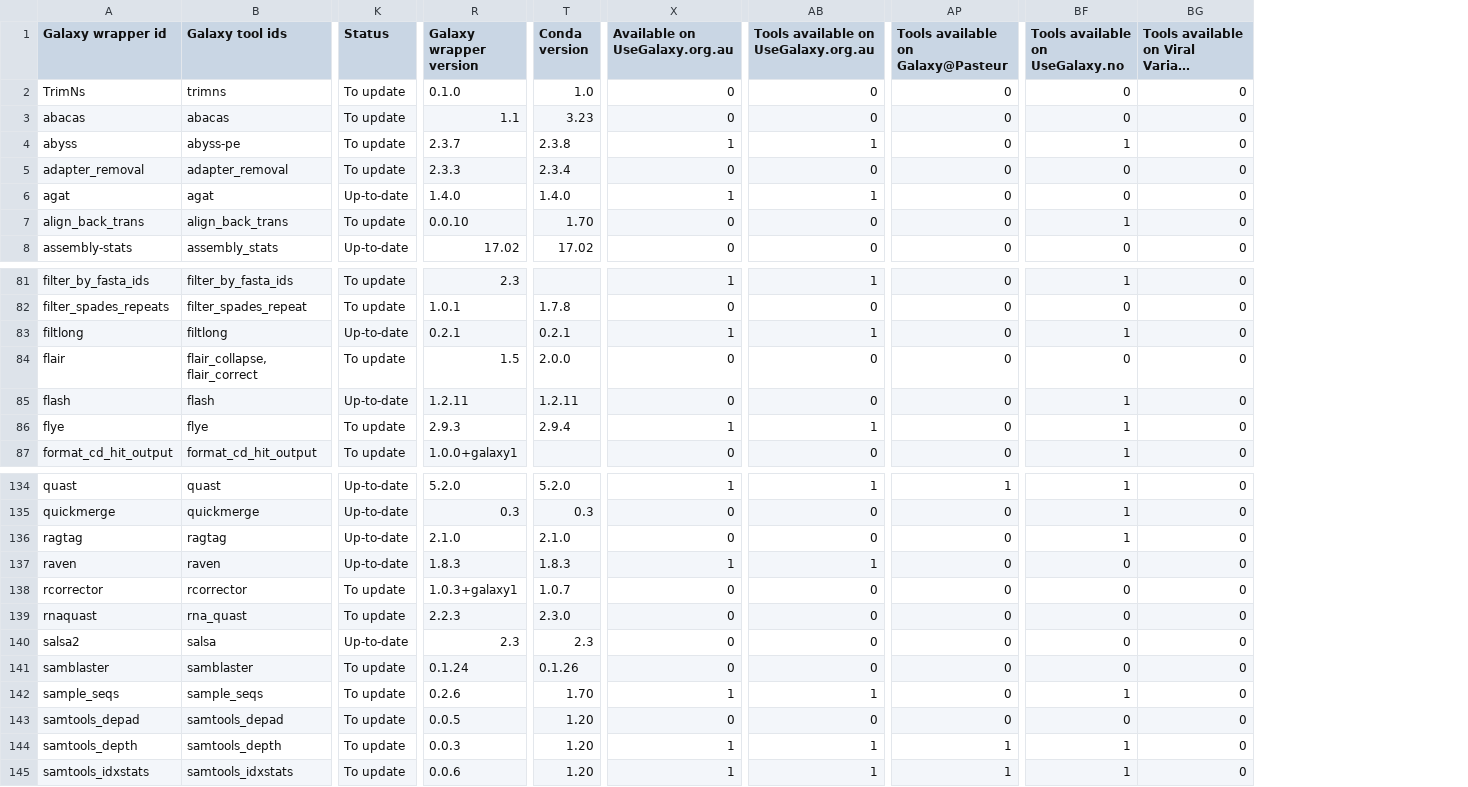
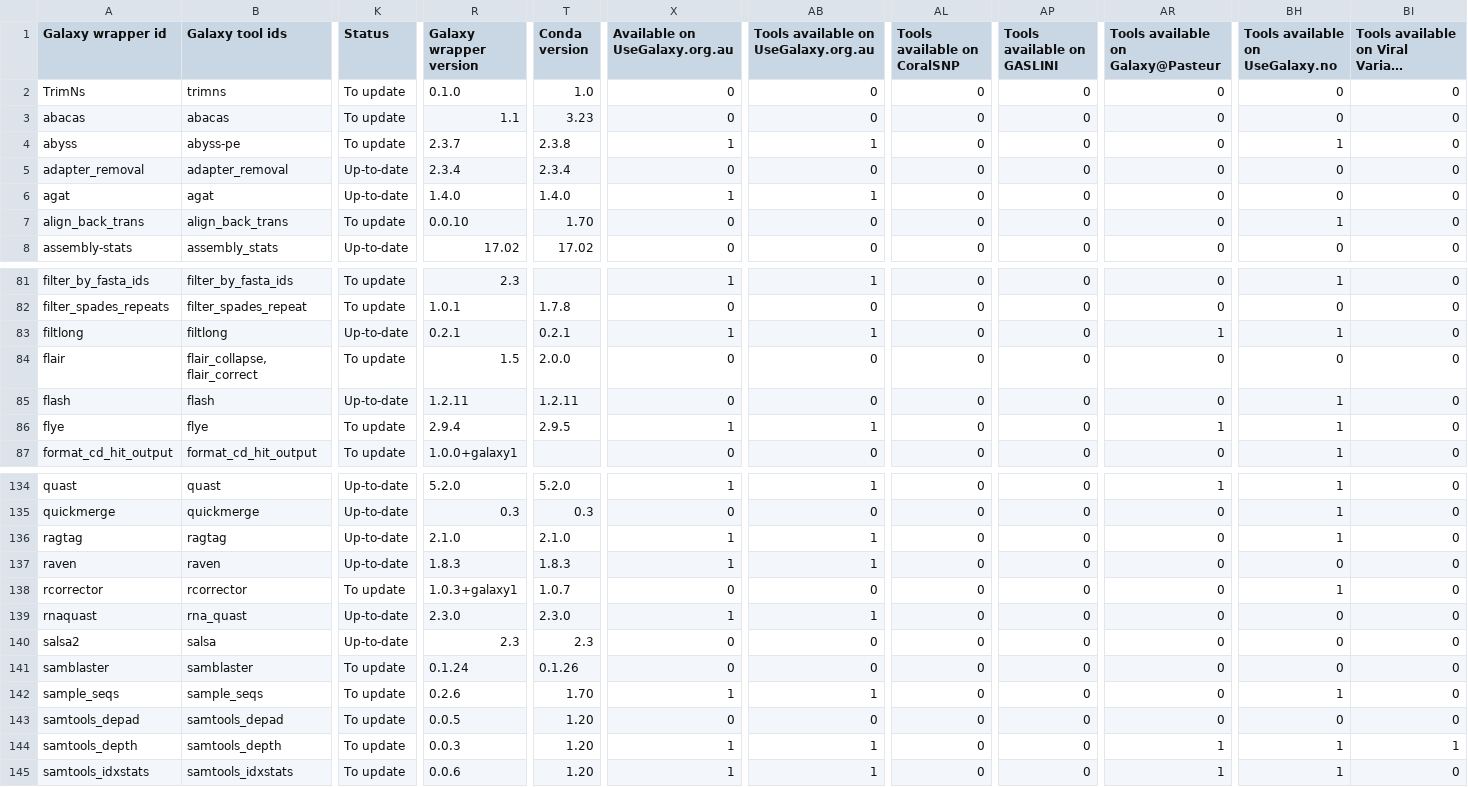
Before and after one commit to paulzierep/galaxy_tool_extractor, a TSV file: assembly/tools.tsv, drawn as a sheet; only a part is shown, gaps mark what is left out; long unchanged cells end in …; addresses are those after the commit; the diff covers the shown part only; the diff names each change by its address in the sheet, - before the commit and + after, or states it on an @@ line.

Commit message:
Update results step: filter all tools - commmit 5d7cf87

```diff
--- a/assembly/tools.tsv
+++ b/assembly/tools.tsv
+column AL (Tools available on CoralSNP), rows 2-8: all 0; rows 81-87: all 0; rows 134-145: all 0
+column AP (Tools available on GASLINI), rows 2-8: all 0; rows 81-87: all 0; rows 134-145: all 0
-K5 (Status): To update
+K5 (Status): Up-to-date
-R5 (Galaxy wrapper version): 2.3.3
+R5 (Galaxy wrapper version): 2.3.4
-AR83: 0
+AR83: 1
-R86 (Galaxy wrapper version): 2.9.3
+R86 (Galaxy wrapper version): 2.9.4
-T86 (Conda version): 2.9.4
+T86 (Conda version): 2.9.5
-AR86: 0
+AR86: 1
-X136 (Available on UseGalaxy.org.au): 0
+X136 (Available on UseGalaxy.org.au): 1
-AB136: 0
+AB136: 1
-BH138 (Tools available on UseGalaxy.no): 0
+BH138 (Tools available on UseGalaxy.no): 1
-K139 (Status): To update
+K139 (Status): Up-to-date
-R139 (Galaxy wrapper version): 2.2.3
+R139 (Galaxy wrapper version): 2.3.0
-X139 (Available on UseGalaxy.org.au): 0
+X139 (Available on UseGalaxy.org.au): 1
-AB139: 0
+AB139: 1
-BI144: 0
+BI144: 1
```
Also changed, not shown: 8 edited cells elsewhere in this file, assembly/tools_filtered_by_ts_categories.tsv, biodiversity/tools.tsv, 12 other files.
